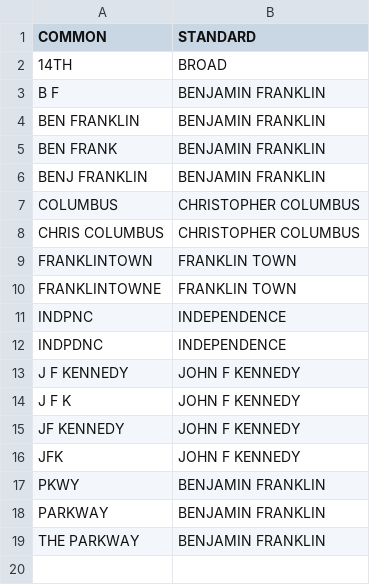
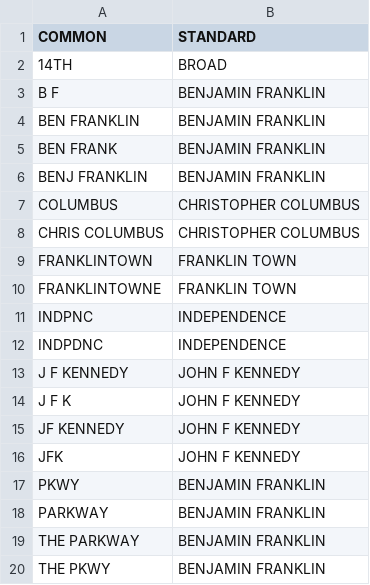
Before and after one commit to CityOfPhiladelphia/phladdress, a CSV file: phladdress/data/street_names_common.csv, drawn as a sheet.

```diff
--- a/phladdress/data/street_names_common.csv
+++ b/phladdress/data/street_names_common.csv
@@ -19 +19,2 @@ PARKWAY,BENJAMIN FRANKLIN
 THE PARKWAY,BENJAMIN FRANKLIN
+THE PKWY,BENJAMIN FRANKLIN
```
Also changed, not shown: 1 other file.
